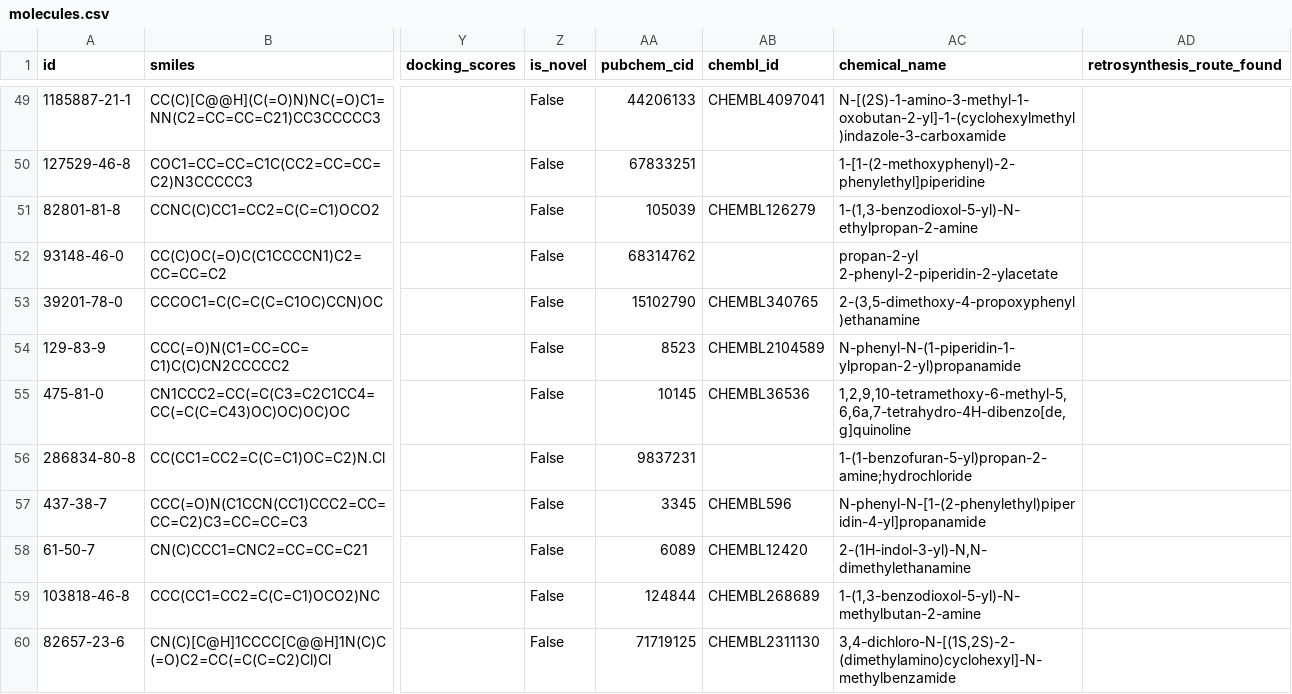
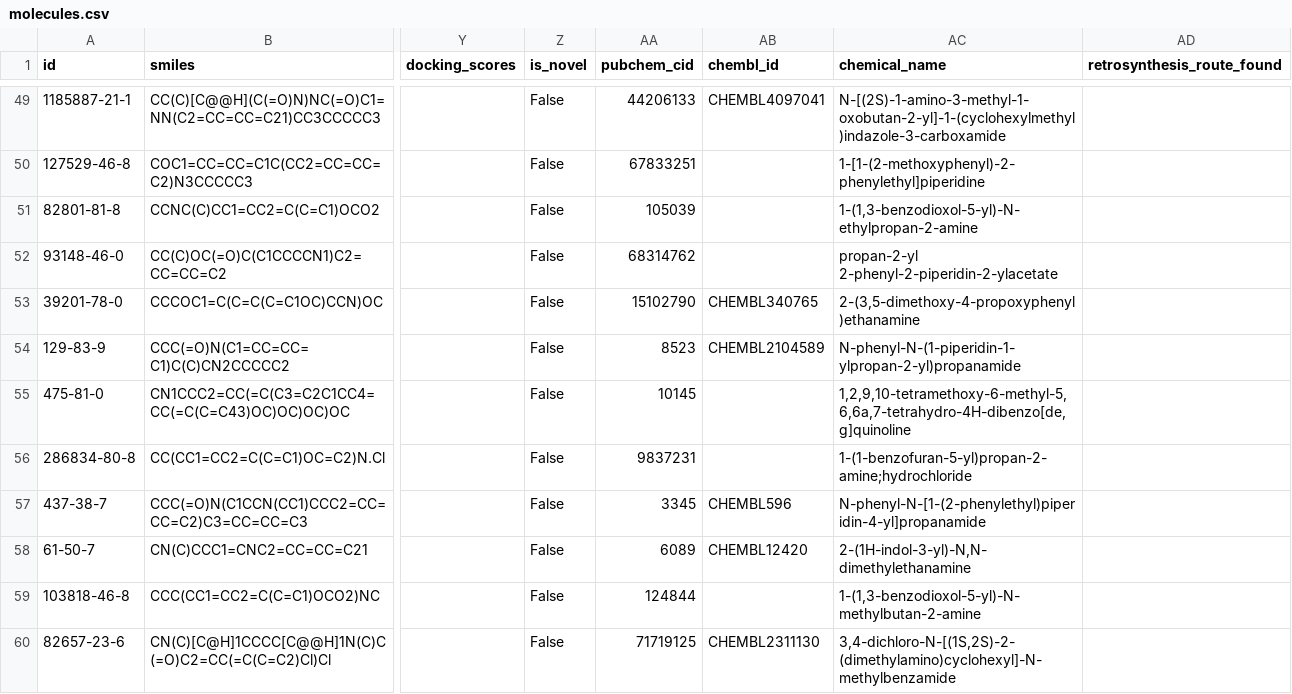
Before and after one commit to as9ardth0r/candigen, a CSV file: data/molecules.csv, drawn as a sheet; only a part is shown, gaps mark what is left out; the diff covers the shown part only; the diff names each change by its address in the sheet, - before the commit and + after, or states it on an @@ line.

```diff
--- a/data/molecules.csv
+++ b/data/molecules.csv
-AB51 (chembl_id): CHEMBL126279
+AB51 (chembl_id): (empty)
-AB55 (chembl_id): CHEMBL36536
+AB55 (chembl_id): (empty)
-AB59 (chembl_id): CHEMBL268689
+AB59 (chembl_id): (empty)
```
Also changed, not shown: 90 edited cells elsewhere in this file, 2 other files.
